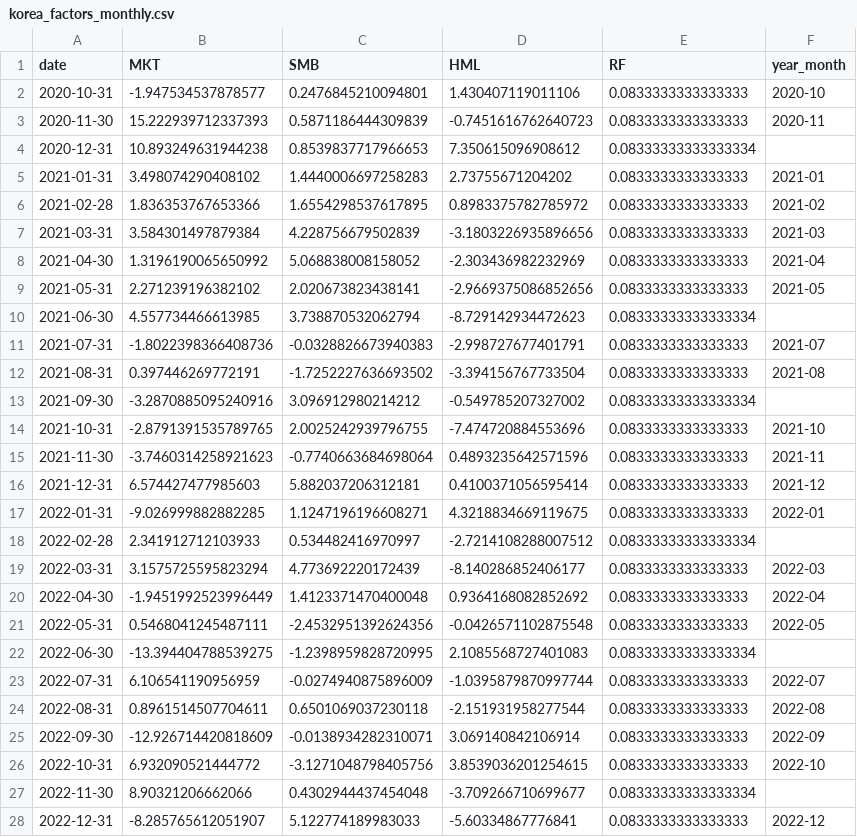
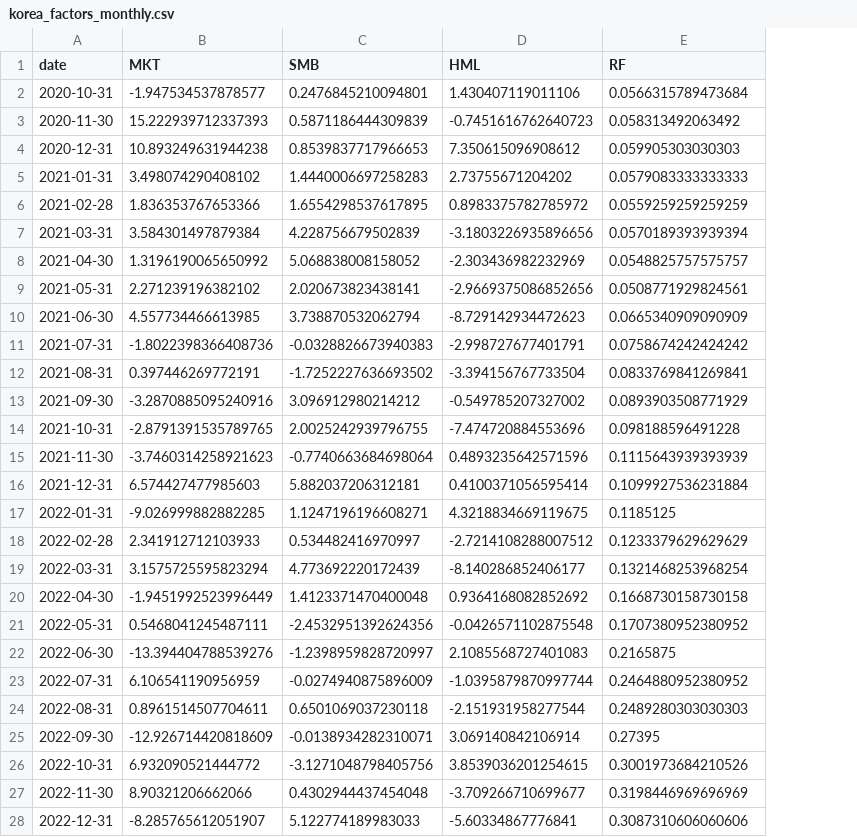
Before and after one commit to jihwanw/korea-fama-french-factors-, a CSV file: data/korea_factors_monthly.csv, drawn as a sheet; only a part is shown; the diff covers the shown part only; the diff names each change by its address in the sheet, - before the commit and + after, or states it on an @@ line.

Commit message:
Add: Actual Korea treasury rates and ECOS API fetcher
- Add data/korea_factors_monthly.csv with actual RF from BOK
- Add data/korea_rf_monthly.csv (61 months of treasury rates)
- Add korea_rf_fetcher.py for ECOS API integration
- Add ECOS_API_SETUP.md for API key setup guide

RF Data (monthly %):
- Mean: 0.204%
- Range: 0.051% - 0.320%
- Source: Bank of Korea 1-year treasury bond (Stat: 817Y002)

```diff
--- a/data/korea_factors_monthly.csv
+++ b/data/korea_factors_monthly.csv
-column F (year_month), rows 2-28: 2020-10 | 2020-11 |  | 2021-01 | 2021-02 | 2021-03 | 2021-04 | 2021-05 |  | 2021-07 | 2021-08 |  | 2021-10 | 2021-11 | 2021-12 | 2022-01 |  | 2022-03 | 2022-04 | 2022-05 |  | 2022-07 | 2022-08 | 2022-09 | 2022-10 |  | 2022-12
-E2 (RF): 0.0833333333333333
+E2 (RF): 0.0566315789473684
-E3 (RF): 0.0833333333333333
+E3 (RF): 0.058313492063492
-E4 (RF): 0.08333333333333334
+E4 (RF): 0.059905303030303
-E5 (RF): 0.0833333333333333
+E5 (RF): 0.0579083333333333
-E6 (RF): 0.0833333333333333
+E6 (RF): 0.0559259259259259
-E7 (RF): 0.0833333333333333
+E7 (RF): 0.0570189393939394
-E8 (RF): 0.0833333333333333
+E8 (RF): 0.0548825757575757
-E9 (RF): 0.0833333333333333
+E9 (RF): 0.0508771929824561
-E10 (RF): 0.08333333333333334
+E10 (RF): 0.0665340909090909
-E11 (RF): 0.0833333333333333
+E11 (RF): 0.0758674242424242
-E12 (RF): 0.0833333333333333
+E12 (RF): 0.0833769841269841
-E13 (RF): 0.08333333333333334
+E13 (RF): 0.0893903508771929
-E14 (RF): 0.0833333333333333
+E14 (RF): 0.098188596491228
-E15 (RF): 0.0833333333333333
+E15 (RF): 0.1115643939393939
-E16 (RF): 0.0833333333333333
+E16 (RF): 0.1099927536231884
-E17 (RF): 0.0833333333333333
+E17 (RF): 0.1185125
-E18 (RF): 0.08333333333333334
+E18 (RF): 0.1233379629629629
-E19 (RF): 0.0833333333333333
+E19 (RF): 0.1321468253968254
-E20 (RF): 0.0833333333333333
+E20 (RF): 0.1668730158730158
-E21 (RF): 0.0833333333333333
+E21 (RF): 0.1707380952380952
-B22 (MKT): -13.394404788539275
+B22 (MKT): -13.394404788539276
-C22 (SMB): -1.2398959828720995
+C22 (SMB): -1.2398959828720997
-E22 (RF): 0.08333333333333334
+E22 (RF): 0.2165875
-E23 (RF): 0.0833333333333333
+E23 (RF): 0.2464880952380952
-E24 (RF): 0.0833333333333333
+E24 (RF): 0.2489280303030303
-E25 (RF): 0.0833333333333333
+E25 (RF): 0.27395
-E26 (RF): 0.0833333333333333
+E26 (RF): 0.3001973684210526
-E27 (RF): 0.08333333333333334
+E27 (RF): 0.3198446969696969
-E28 (RF): 0.0833333333333333
+E28 (RF): 0.3087310606060606
```
Also changed, not shown: 37 edited cells elsewhere in this file, 3 other files.
